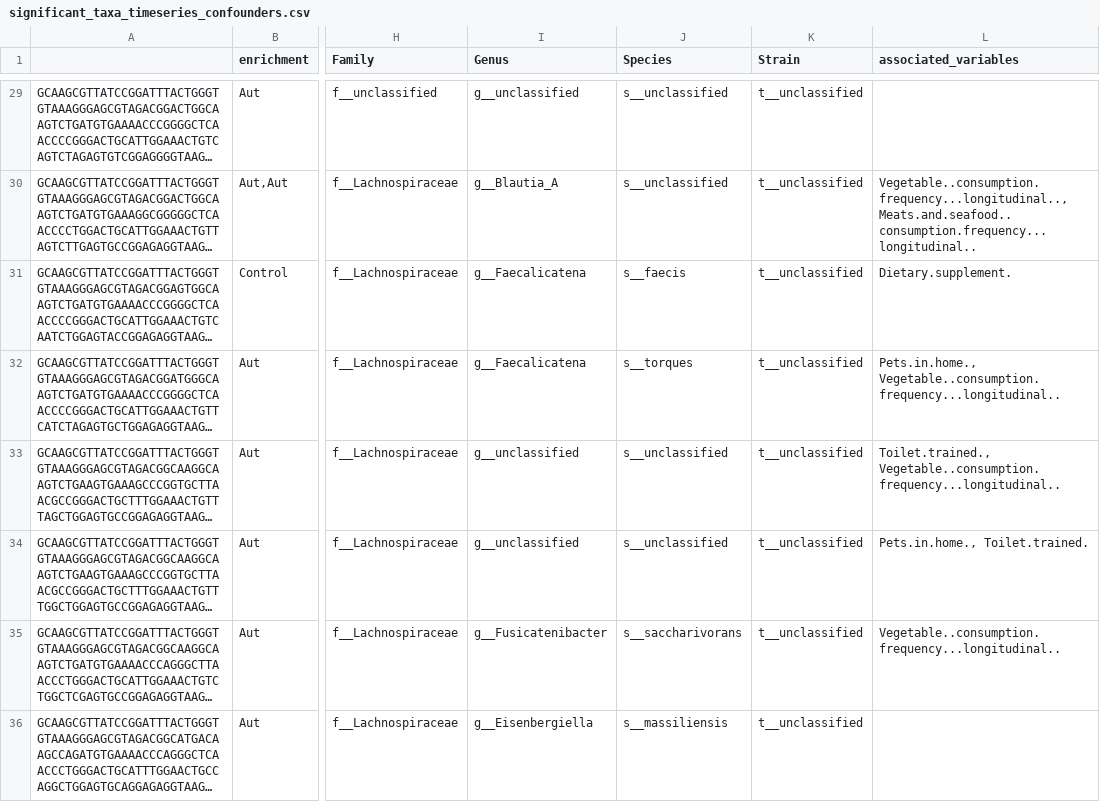
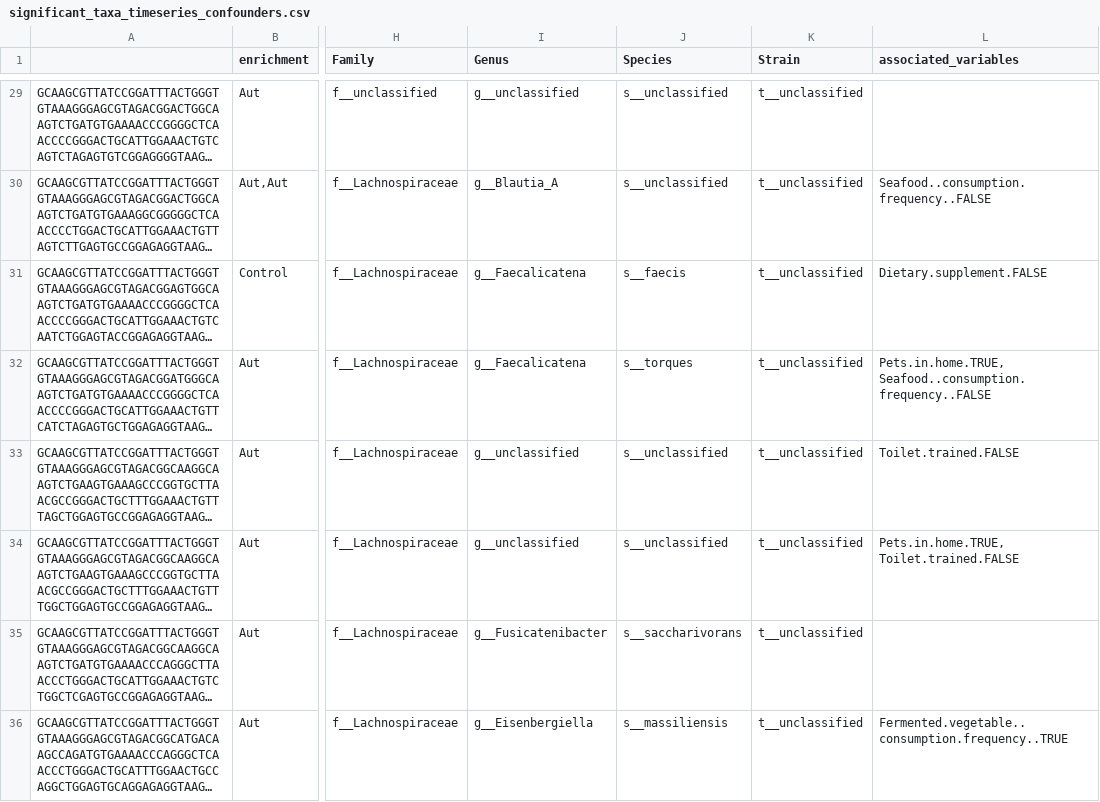
Before and after one commit to MaudeDavidLab/M3_Phyloseq_Analysis, a CSV file: results/significant_taxa_timeseries_confounders.csv, drawn as a sheet; only a part is shown, gaps mark what is left out; long unchanged cells end in …; the diff covers the shown part only; the diff names each change by its address in the sheet, - before the commit and + after, or states it on an @@ line.

```diff
--- a/results/significant_taxa_timeseries_confounders.csv
+++ b/results/significant_taxa_timeseries_confounders.csv
-L30 (associated_variables): Vegetable..consumption.frequency...longitudinal.., Meats.and.seafood..consumption.frequency...longitudinal..
+L30 (associated_variables): Seafood..consumption.frequency..FALSE
-L31 (associated_variables): Dietary.supplement.
+L31 (associated_variables): Dietary.supplement.FALSE
-L32 (associated_variables): Pets.in.home., Vegetable..consumption.frequency...longitudinal..
+L32 (associated_variables): Pets.in.home.TRUE, Seafood..consumption.frequency..FALSE
-L33 (associated_variables): Toilet.trained., Vegetable..consumption.frequency...longitudinal..
+L33 (associated_variables): Toilet.trained.FALSE
-L34 (associated_variables): Pets.in.home., Toilet.trained.
+L34 (associated_variables): Pets.in.home.TRUE, Toilet.trained.FALSE
-L35 (associated_variables): Vegetable..consumption.frequency...longitudinal..
+L35 (associated_variables): (empty)
-L36 (associated_variables): (empty)
+L36 (associated_variables): Fermented.vegetable..consumption.frequency..TRUE
```
Also changed, not shown: 73 edited cells elsewhere in this file, all_confounds.csv, confoundres_11.csv, 28 other files.
